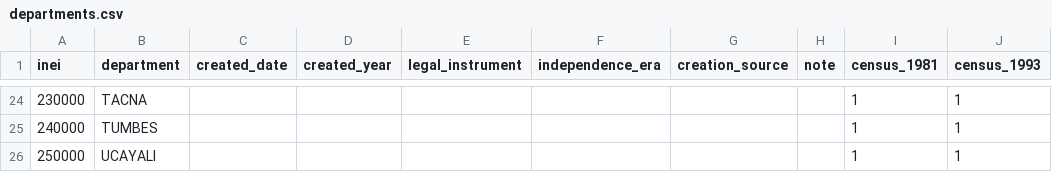
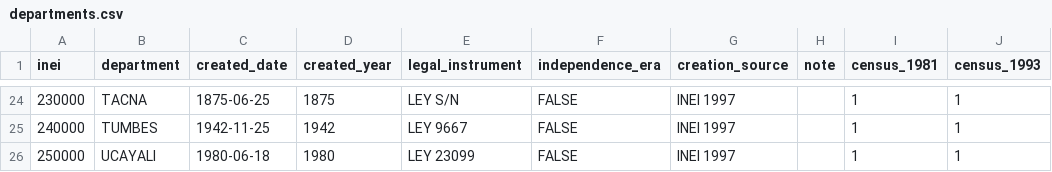
Before and after one commit to AlejandroPerezPortocarrero/historic_ubigeo, a CSV file: inst/extdata/departments.csv, drawn as a sheet; only a part is shown, gaps mark what is left out; the diff covers the shown part only; the diff names each change by its address in the sheet, - before the commit and + after, or states it on an @@ line.

```diff
--- a/inst/extdata/departments.csv
+++ b/inst/extdata/departments.csv
-C24 (created_date): (empty)
+C24 (created_date): 1875-06-25
-D24 (created_year): (empty)
+D24 (created_year): 1875
-E24 (legal_instrument): (empty)
+E24 (legal_instrument): LEY S/N
-F24:F26 (independence_era): (empty)
+F24:F26 (independence_era): FALSE
-G24:G26 (creation_source): (empty)
+G24:G26 (creation_source): INEI 1997
-C25 (created_date): (empty)
+C25 (created_date): 1942-11-25
-D25 (created_year): (empty)
+D25 (created_year): 1942
-E25 (legal_instrument): (empty)
+E25 (legal_instrument): LEY 9667
-C26 (created_date): (empty)
+C26 (created_date): 1980-06-18
-D26 (created_year): (empty)
+D26 (created_year): 1980
-E26 (legal_instrument): (empty)
+E26 (legal_instrument): LEY 23099
```
Also changed, not shown: 116 edited cells elsewhere in this file, inst/extdata/districts.csv, 26 other files.
